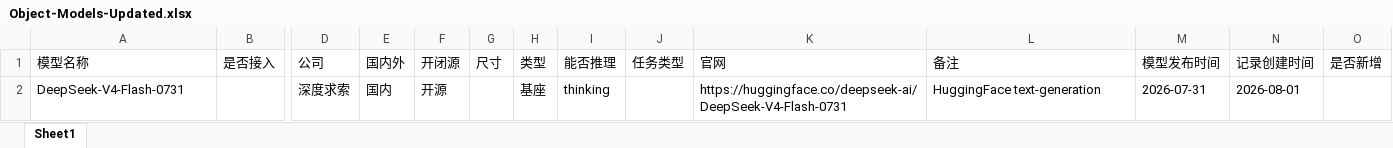
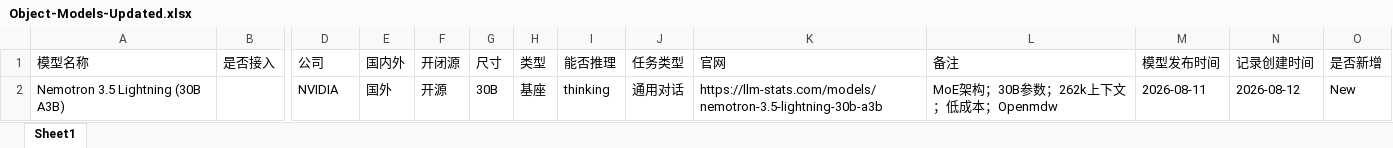
Before and after one commit to yqiu07/ai-models-tracker-site, an Excel workbook: Model_Navigate/data/Object-Models-Updated.xlsx, sheet Sheet1, drawn as a sheet; only a part is shown, gaps mark what is left out; values as stored, in another font and other column widths than the file's, no borders; removed rows and columns are numbered as before the commit, all else as after; rows hold the shown columns only; the diff names each change by its address in the sheet, - before the commit and + after, or states it on an @@ line.

```diff
--- a/Model_Navigate/data/Object-Models-Updated.xlsx (sheet Sheet1)
+++ b/Model_Navigate/data/Object-Models-Updated.xlsx (sheet Sheet1)
-row 2: DeepSeek-V4-Flash-0731 |  | 深度求索 | 国内 | 开源 |  | 基座 | thinking |  | https://huggingface.co/deepseek-ai/DeepSeek-V4-Flash-0731 | HuggingFace text-generation | 2026-07-31 | 2026-08-01
+row 2: Nemotron 3.5 Lightning (30B A3B) |  | NVIDIA | 国外 | 开源 | 30B | 基座 | thinking | 通用对话 | https://llm-stats.com/models/nemotron-3.5-lightning-30b-a3b | MoE架构；30B参数；262k上下文；低成本；Openmdw | 2026-08-11 | 2026-08-12 | New
```
Also changed, not shown: Model_Navigate/data/Object-Models.xlsx, 15 other files.
